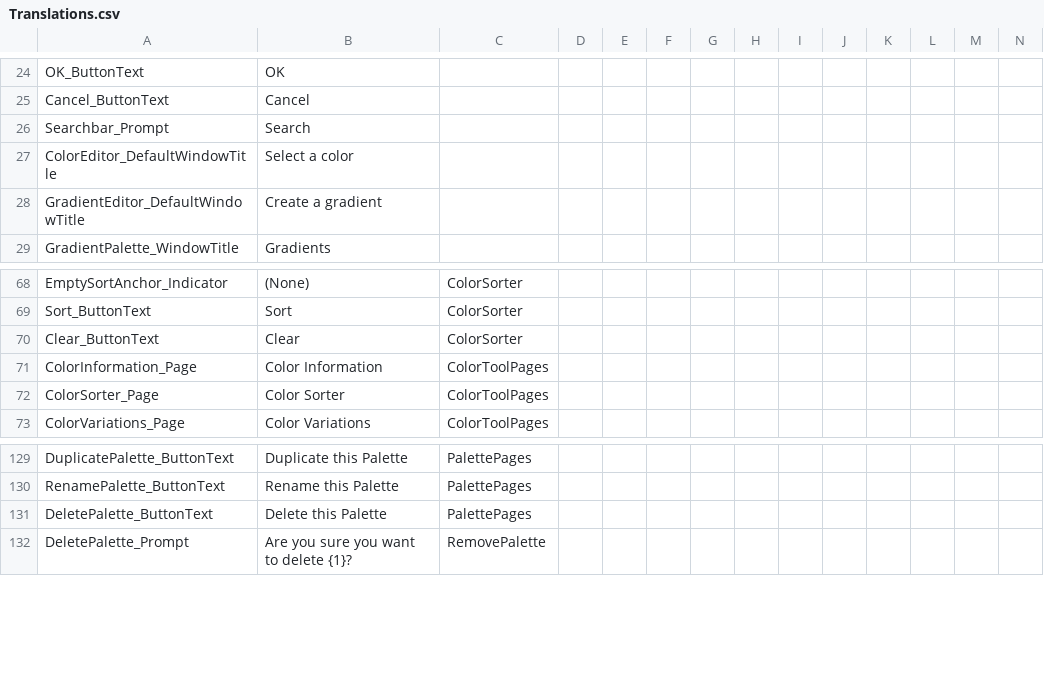
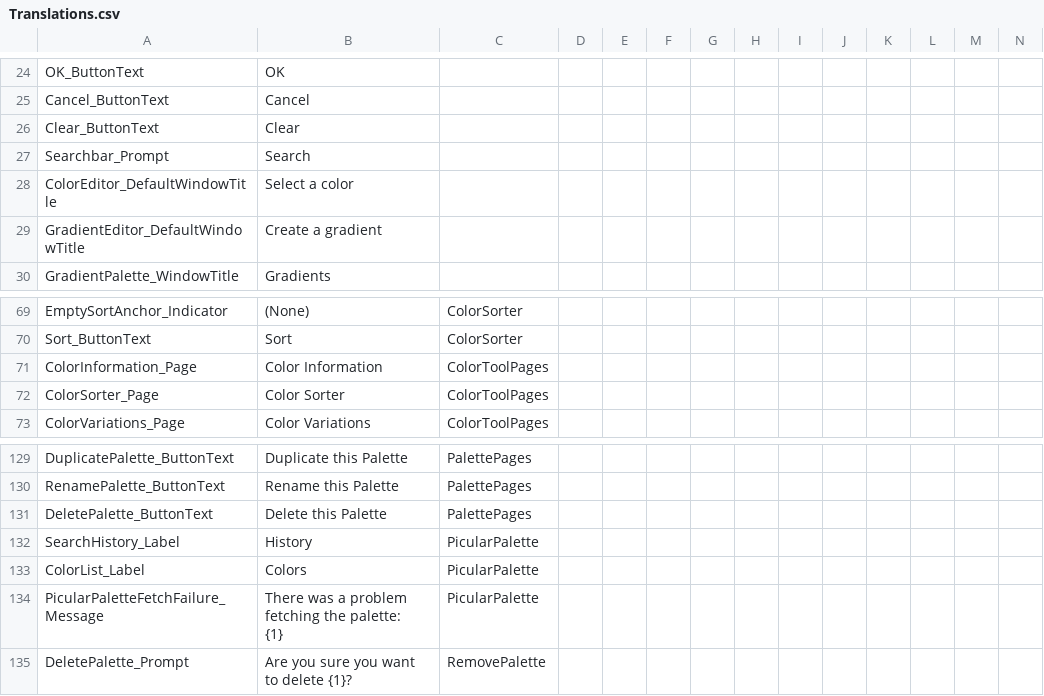
Before and after one commit to Blupo/ColorPane, a CSV file: Translations.csv, drawn as a sheet; only a part is shown, gaps mark what is left out; removed rows and columns are numbered as before the commit, all else as after; rows hold the shown columns only; ↵ is a line break in a cell; the diff names each change by its address in the sheet, - before the commit and + after, or states it on an @@ line.

Commit message:
Picular palette

```diff
--- a/Translations.csv
+++ b/Translations.csv
+row 26: Clear_ButtonText | Clear
-row 70: Clear_ButtonText | Clear | ColorSorter
+row 132: SearchHistory_Label | History | PicularPalette
+row 133: ColorList_Label | Colors | PicularPalette
+row 134: PicularPaletteFetchFailure_Message | There was a problem fetching the palette: ↵ {1} | PicularPalette
```
Also changed, not shown: 5 other files.
